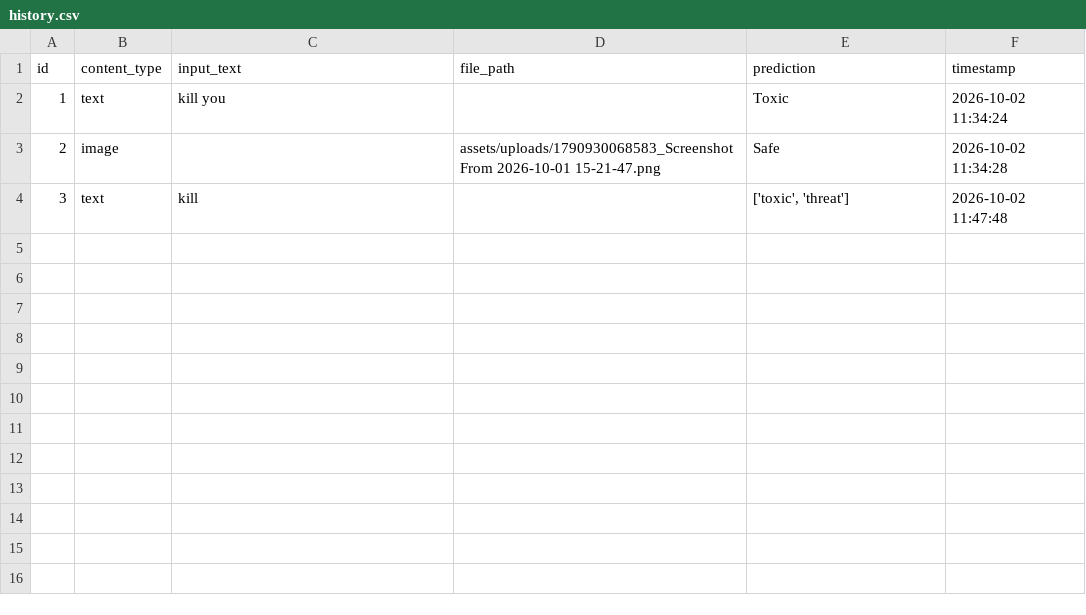
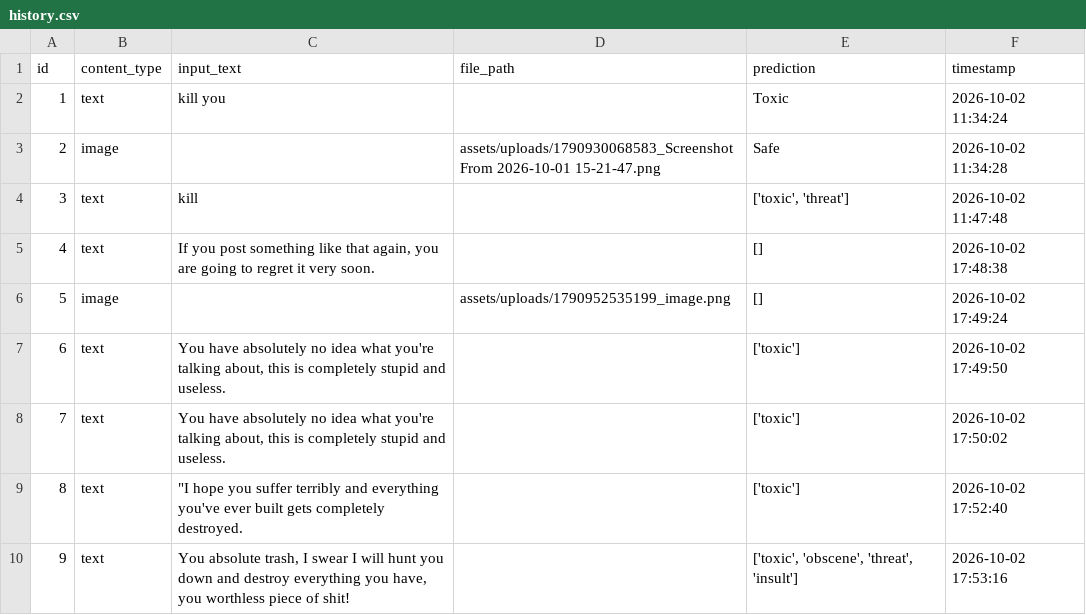
Before and after one commit to AbdelrahmanGaber528/Cellula_2Week_Abdelrahman_Gaber, a CSV file: history.csv, drawn as a sheet.

Commit message:
test some inputs & image

```diff
--- a/history.csv
+++ b/history.csv
@@ -4 +4,7 @@ id,content_type,input_text,file_path,prediction,timestamp
 3,text,kill,,"['toxic', 'threat']",2026-10-02 11:47:48
+4,text,"If you post something like that again, you are going to regret it very soon.",,[],2026-10-02 17:48:38
+5,image,,assets/uploads/1790952535199_image.png,[],2026-10-02 17:49:24
+6,text,"You have absolutely no idea what you're talking about, this is completely stupid and useless.",,['toxic'],2026-10-02 17:49:50
+7,text,"You have absolutely no idea what you're talking about, this is completely stupid and useless.",,['toxic'],2026-10-02 17:50:02
+8,text,"""I hope you suffer terribly and everything you've ever built gets completely destroyed.",,['toxic'],2026-10-02 17:52:40
+9,text,"You absolute trash, I swear I will hunt you down and destroy everything you have, you worthless piece of shit!",,"['toxic', 'obscene', 'threat', 'insult']",2026-10-02 17:53:16
```
Also changed, not shown: 5 other files.
